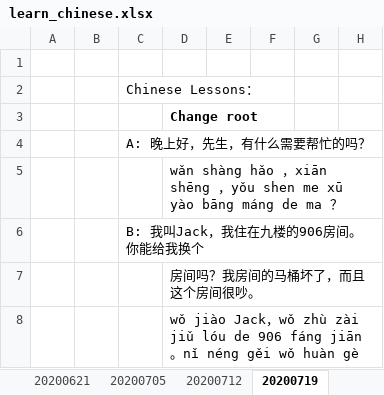
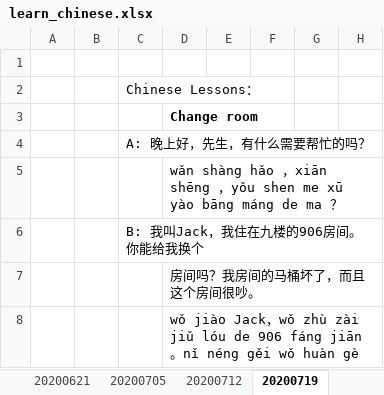
Before and after one commit to muyiziye/Chinese_lessons, an Excel workbook: learn_chinese.xlsx, sheet 20200719, drawn as a sheet; only a part is shown; values as stored, in another font and other column widths than the file's, no borders; the diff names each change by its address in the sheet, - before the commit and + after, or states it on an @@ line.

```diff
--- a/learn_chinese.xlsx (sheet 20200719)
+++ b/learn_chinese.xlsx (sheet 20200719)
-D3: Change root
+D3: Change room
```
Also changed, not shown: other sheet tabs.
